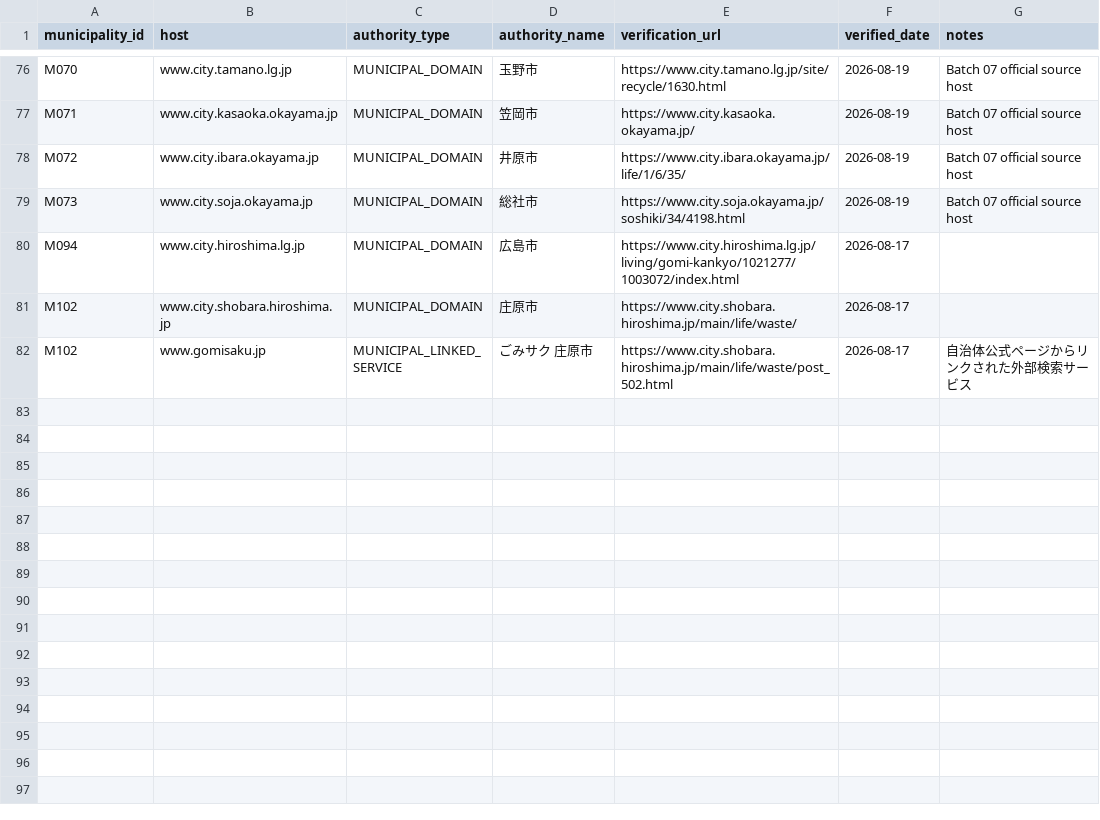
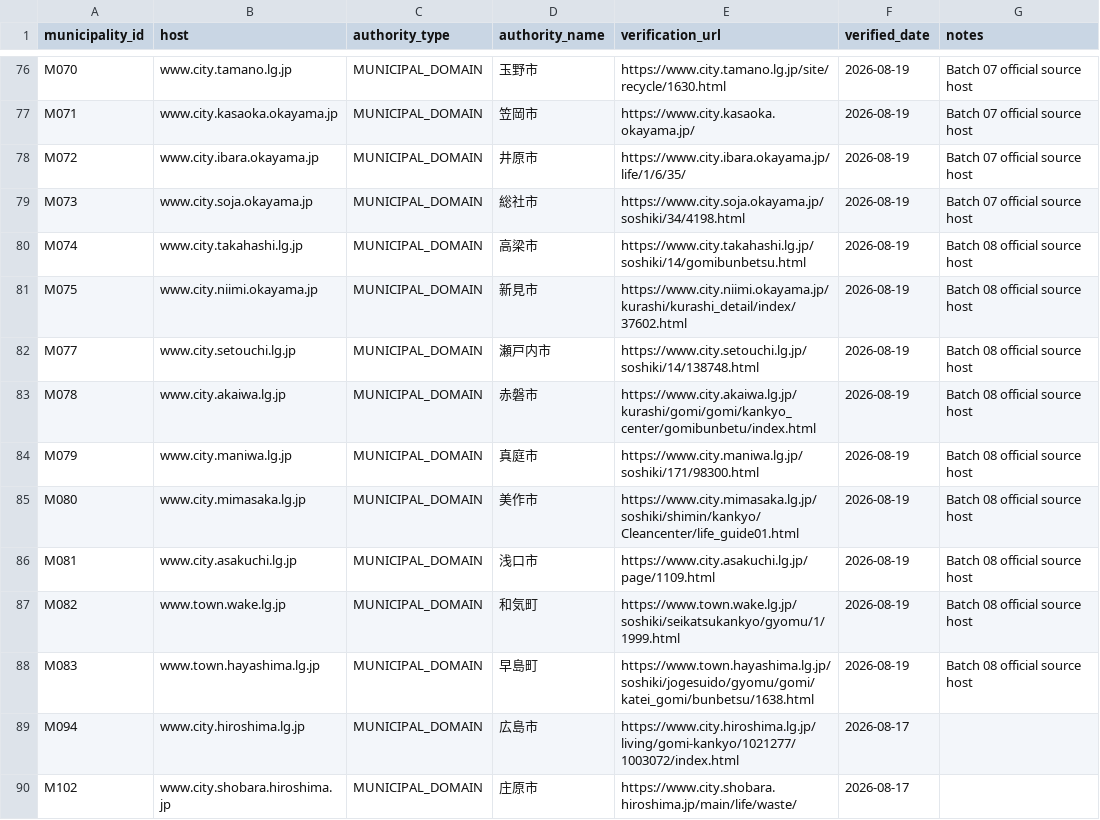
Before and after one commit to testeste55555/Separate-garbage, a CSV file: data/master/02_official_domain_registry.csv, drawn as a sheet; only a part is shown, gaps mark what is left out; the shorter side is filled out with more unchanged rows; the diff names each change by its address in the sheet, - before the commit and + after, or states it on an @@ line.

```diff
--- a/data/master/02_official_domain_registry.csv
+++ b/data/master/02_official_domain_registry.csv
+row 80: M074 | www.city.takahashi.lg.jp | MUNICIPAL_DOMAIN | 高梁市 | https://www.city.takahashi.lg.jp/soshiki/14/gomibunbetsu.html | 2026-08-19 | Batch 08 official source host
+row 81: M075 | www.city.niimi.okayama.jp | MUNICIPAL_DOMAIN | 新見市 | https://www.city.niimi.okayama.jp/kurashi/kurashi_detail/index/37602.html | 2026-08-19 | Batch 08 official source host
+row 82: M077 | www.city.setouchi.lg.jp | MUNICIPAL_DOMAIN | 瀬戸内市 | https://www.city.setouchi.lg.jp/soshiki/14/138748.html | 2026-08-19 | Batch 08 official source host
+row 83: M078 | www.city.akaiwa.lg.jp | MUNICIPAL_DOMAIN | 赤磐市 | https://www.city.akaiwa.lg.jp/kurashi/gomi/gomi/kankyo_center/gomibunbetu/index.html | 2026-08-19 | Batch 08 official source host
+row 84: M079 | www.city.maniwa.lg.jp | MUNICIPAL_DOMAIN | 真庭市 | https://www.city.maniwa.lg.jp/soshiki/171/98300.html | 2026-08-19 | Batch 08 official source host
+row 85: M080 | www.city.mimasaka.lg.jp | MUNICIPAL_DOMAIN | 美作市 | https://www.city.mimasaka.lg.jp/soshiki/shimin/kankyo/Cleancenter/life_guide01.html | 2026-08-19 | Batch 08 official source host
+row 86: M081 | www.city.asakuchi.lg.jp | MUNICIPAL_DOMAIN | 浅口市 | https://www.city.asakuchi.lg.jp/page/1109.html | 2026-08-19 | Batch 08 official source host
+row 87: M082 | www.town.wake.lg.jp | MUNICIPAL_DOMAIN | 和気町 | https://www.town.wake.lg.jp/soshiki/seikatsukankyo/gyomu/1/1999.html | 2026-08-19 | Batch 08 official source host
+row 88: M083 | www.town.hayashima.lg.jp | MUNICIPAL_DOMAIN | 早島町 | https://www.town.hayashima.lg.jp/soshiki/jogesuido/gyomu/gomi/katei_gomi/bunbetsu/1638.html | 2026-08-19 | Batch 08 official source host
```
Also changed, not shown: data/research/04_municipalities_research.csv, data/research/06_qa_log.csv, 16 other files.
